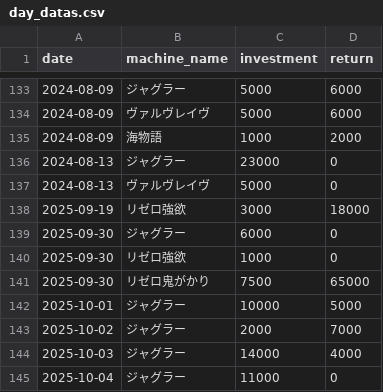
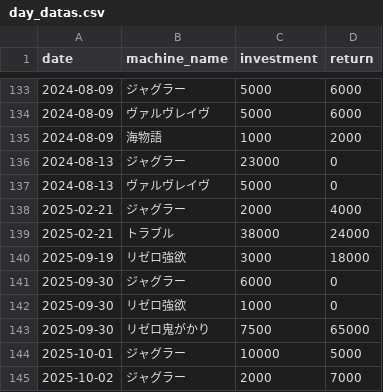
Before and after one commit to stars-stars/pachinko, a CSV file: data/day_datas.csv, drawn as a sheet; only a part is shown, gaps mark what is left out; the shorter side is filled out with more unchanged rows.

```diff
--- a/data/day_datas.csv
+++ b/data/day_datas.csv
@@ -137,2 +137,4 @@ date,machine_name,investment,return
 2024-08-13,ヴァルヴレイヴ,5000,0
+2025-02-21,ジャグラー,2000,4000
+2025-02-21,トラブル,38000,24000
 2025-09-19,リゼロ強欲,3000,18000
```
Also changed, not shown: 4 other files.
